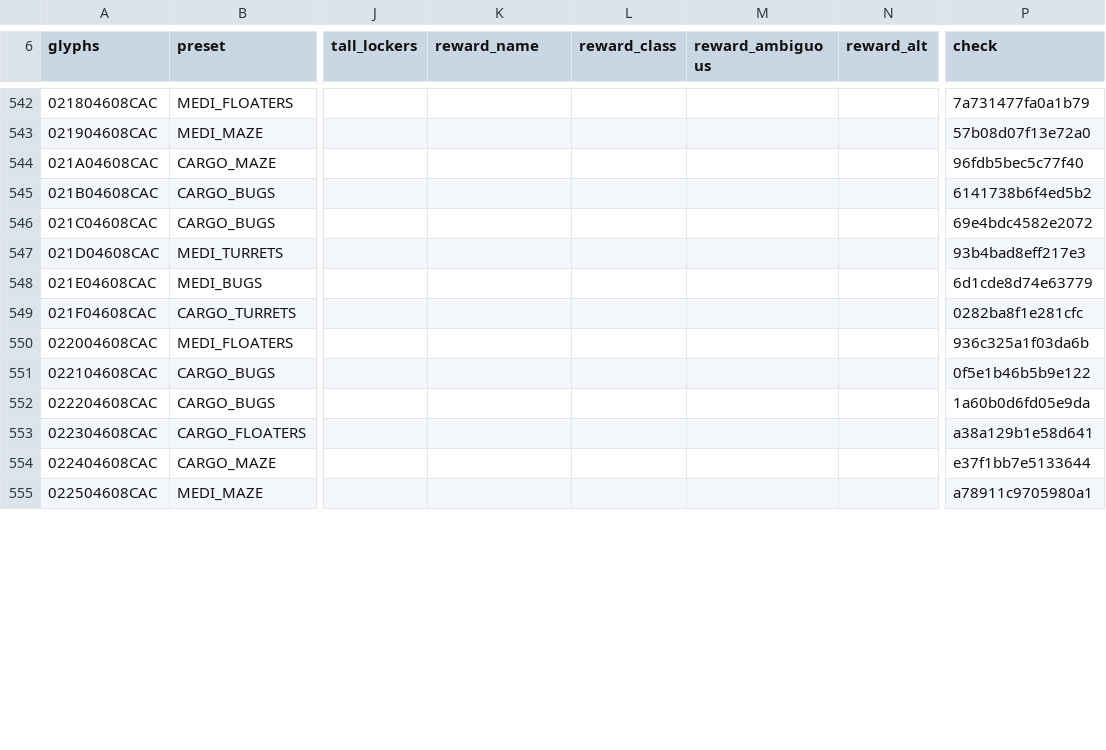
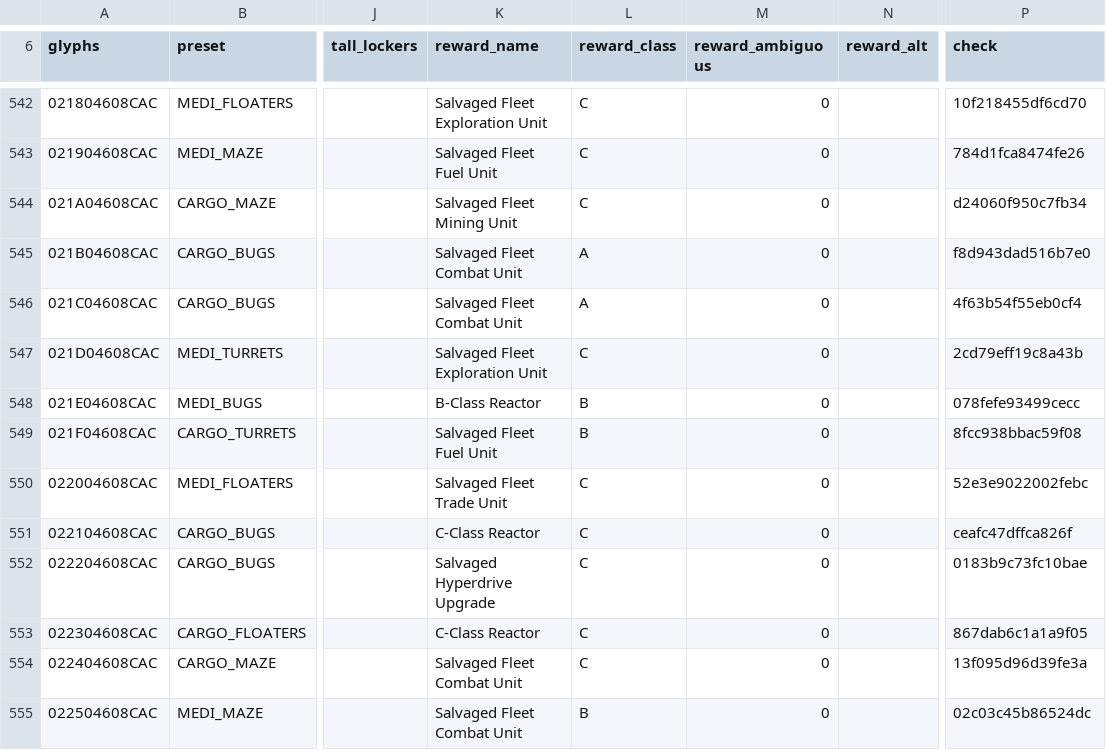
Before and after one commit to vikkitor93-coder/nms-derelict-atlas, a CSV file: regions/g00/04/608/04608CAC.csv, drawn as a sheet; only a part is shown, gaps mark what is left out; the diff covers the shown part only; the diff names each change by its address in the sheet, - before the commit and + after, or states it on an @@ line.

Commit message:
end rewards (2 regions, format 3)

```diff
--- a/regions/g00/04/608/04608CAC.csv
+++ b/regions/g00/04/608/04608CAC.csv
-K542 (reward_name): (empty)
+K542 (reward_name): Salvaged Fleet Exploration Unit
-L542:L544 (reward_class): (empty)
+L542:L544 (reward_class): C
-M542:M555 (reward_ambiguous): (empty)
+M542:M555 (reward_ambiguous): 0
-P542 (check): 7a731477fa0a1b79
+P542 (check): 10f218455df6cd70
-K543 (reward_name): (empty)
+K543 (reward_name): Salvaged Fleet Fuel Unit
-P543 (check): 57b08d07f13e72a0
+P543 (check): 784d1fca8474fe26
-K544 (reward_name): (empty)
+K544 (reward_name): Salvaged Fleet Mining Unit
-P544 (check): 96fdb5bec5c77f40
+P544 (check): d24060f950c7fb34
-K545:K546 (reward_name): (empty)
+K545:K546 (reward_name): Salvaged Fleet Combat Unit
-L545:L546 (reward_class): (empty)
+L545:L546 (reward_class): A
-P545 (check): 6141738b6f4ed5b2
+P545 (check): f8d943dad516b7e0
-P546 (check): 69e4bdc4582e2072
+P546 (check): 4f63b54f55eb0cf4
-K547 (reward_name): (empty)
+K547 (reward_name): Salvaged Fleet Exploration Unit
-L547 (reward_class): (empty)
+L547 (reward_class): C
-P547 (check): 93b4bad8eff217e3
+P547 (check): 2cd79eff19c8a43b
-K548 (reward_name): (empty)
+K548 (reward_name): B-Class Reactor
-L548:L549 (reward_class): (empty)
+L548:L549 (reward_class): B
-P548 (check): 6d1cde8d74e63779
+P548 (check): 078fefe93499cecc
-K549 (reward_name): (empty)
+K549 (reward_name): Salvaged Fleet Fuel Unit
-P549 (check): 0282ba8f1e281cfc
+P549 (check): 8fcc938bbac59f08
-K550 (reward_name): (empty)
+K550 (reward_name): Salvaged Fleet Trade Unit
-L550:L554 (reward_class): (empty)
+L550:L554 (reward_class): C
-P550 (check): 936c325a1f03da6b
+P550 (check): 52e3e9022002febc
-K551 (reward_name): (empty)
+K551 (reward_name): C-Class Reactor
-P551 (check): 0f5e1b46b5b9e122
+P551 (check): ceafc47dffca826f
-K552 (reward_name): (empty)
+K552 (reward_name): Salvaged Hyperdrive Upgrade
-P552 (check): 1a60b0d6fd05e9da
+P552 (check): 0183b9c73fc10bae
-K553 (reward_name): (empty)
+K553 (reward_name): C-Class Reactor
-P553 (check): a38a129b1e58d641
+P553 (check): 867dab6c1a1a9f05
-K554:K555 (reward_name): (empty)
+K554:K555 (reward_name): Salvaged Fleet Combat Unit
-P554 (check): e37f1bb7e5133644
+P554 (check): 13f095d96d39fe3a
-L555 (reward_class): (empty)
+L555 (reward_class): B
-P555 (check): a78911c9705980a1
+P555 (check): 02c03c45b86524dc
```
Also changed, not shown: 128 edited cells elsewhere in this file, 2 other files.
